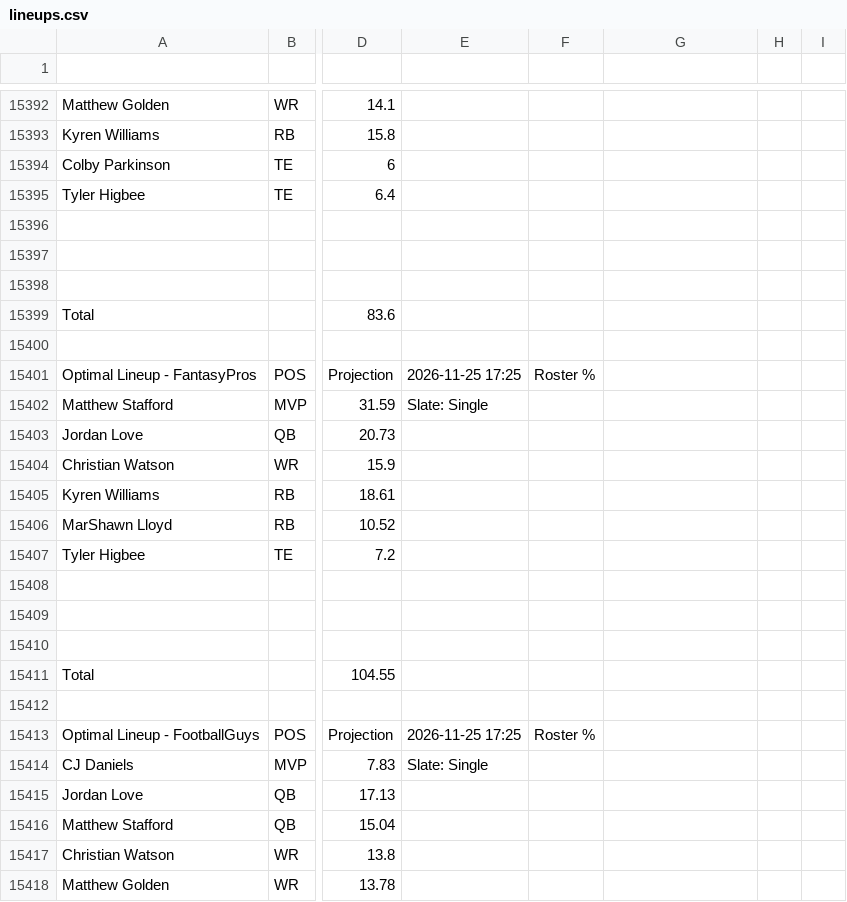
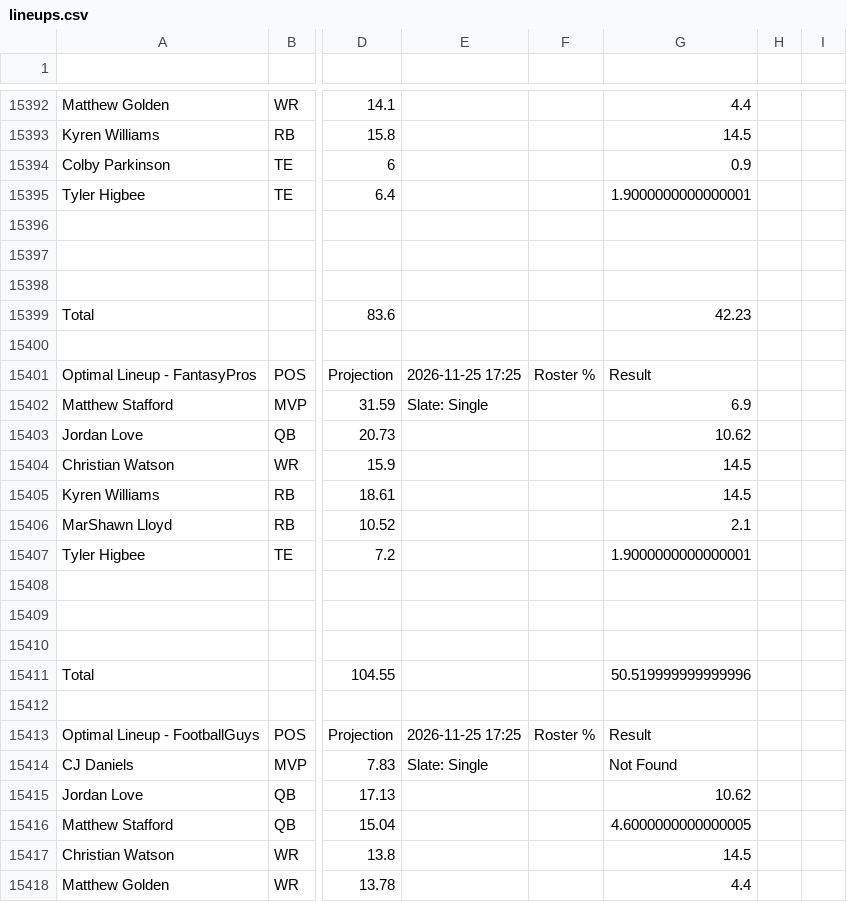
Before and after one commit to nocompharrison/MLB-HR-Model, a CSV file: NFL/lineups.csv, drawn as a sheet; only a part is shown, gaps mark what is left out; the diff covers the shown part only; the diff names each change by its address in the sheet, - before the commit and + after, or states it on an @@ line.

```diff
--- a/NFL/lineups.csv
+++ b/NFL/lineups.csv
-G15392: (empty)
+G15392: 4.4
-G15393: (empty)
+G15393: 14.5
-G15394: (empty)
+G15394: 0.9
-G15395: (empty)
+G15395: 1.9000000000000001
-G15399: (empty)
+G15399: 42.23
-G15401: (empty)
+G15401: Result
-G15402: (empty)
+G15402: 6.9
-G15403: (empty)
+G15403: 10.62
-G15404:G15405: (empty)
+G15404:G15405: 14.5
-G15406: (empty)
+G15406: 2.1
-G15407: (empty)
+G15407: 1.9000000000000001
-G15411: (empty)
+G15411: 50.519999999999996
-G15413: (empty)
+G15413: Result
-G15414: (empty)
+G15414: Not Found
-G15415: (empty)
+G15415: 10.62
-G15416: (empty)
+G15416: 4.6000000000000005
-G15417: (empty)
+G15417: 14.5
-G15418: (empty)
+G15418: 4.4
```
Also changed, not shown: 77 edited cells elsewhere in this file, NFL/analytics.csv, 1 other file.
